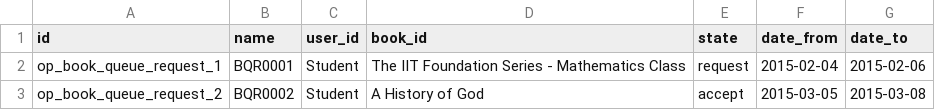
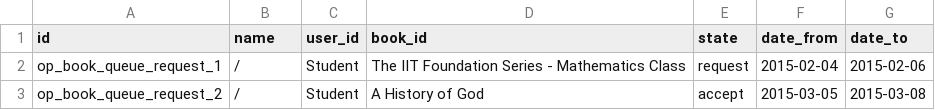
Before and after one commit to openeducat/openeducat_erp, a CSV file: openeducat_erp/demo/op.book.queue.csv, drawn as a sheet.

Commit message:
[CHANGE] changes related to time table creation and student admission

```diff
--- a/openeducat_erp/demo/op.book.queue.csv
+++ b/openeducat_erp/demo/op.book.queue.csv
@@ -1,3 +1,3 @@
 "id","name","user_id","book_id","state","date_from","date_to"
-"op_book_queue_request_1","BQR0001","Student","The IIT Foundation Series - Mathematics Class","request","2015-02-04","2015-02-06"
-"op_book_queue_request_2","BQR0002","Student","A History of God","accept","2015-03-05","2015-03-08"
+"op_book_queue_request_1","/","Student","The IIT Foundation Series - Mathematics Class","request","2015-02-04","2015-02-06"
+"op_book_queue_request_2","/","Student","A History of God","accept","2015-03-05","2015-03-08"
```
Also changed, not shown: 19 other files.
